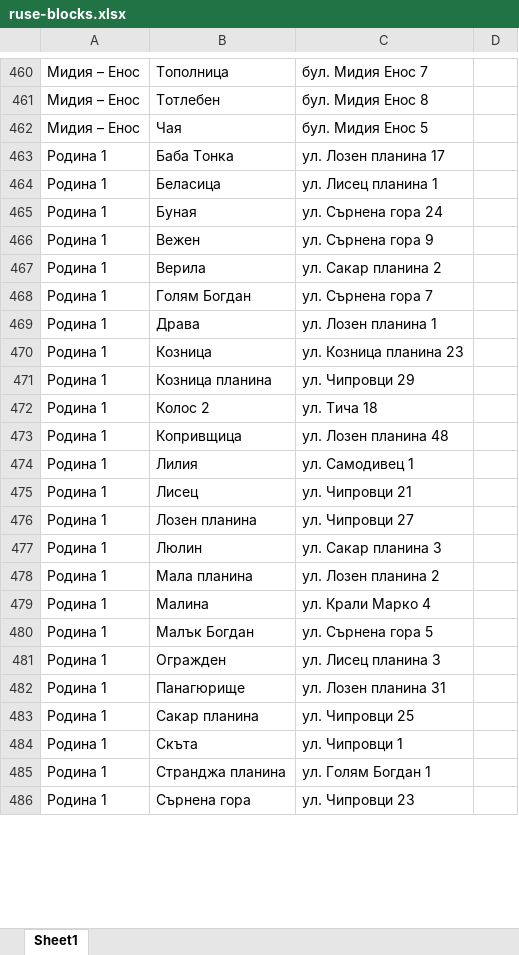
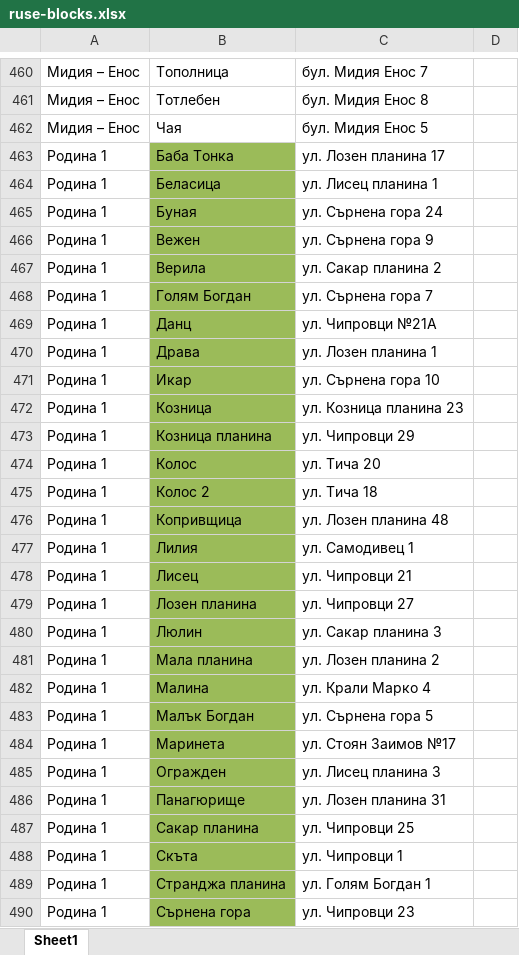
Before and after one commit to LvoBGM/ruse-block-browser, an Excel workbook: src/data/ruse-blocks.xlsx, sheet Sheet1, drawn as a sheet; only a part is shown, gaps mark what is left out; values as stored, in another font and other column widths than the file's, no borders; addresses are those after the commit; the diff covers the shown part only; the diff names each change by its address in the sheet, - before the commit and + after, or states it on an @@ line.

Commit message:
chore: update .xlsx file

```diff
--- a/src/data/ruse-blocks.xlsx (sheet Sheet1)
+++ b/src/data/ruse-blocks.xlsx (sheet Sheet1)
-B463:B468 fill: none
+B463:B468 fill: #9BBB59
+row 469: Родина 1 | Данц | ул. Чипровци №21А
-B470 fill: none
+B470 fill: #9BBB59
+row 471: Родина 1 | Икар | ул. Сърнена гора 10
-B472:B473 fill: none
+B472:B473 fill: #9BBB59
+row 474: Родина 1 | Колос | ул. Тича 20
-B475:B483 fill: none
+B475:B483 fill: #9BBB59
+row 484: Родина 1 | Маринета | ул. Стоян Заимов №17
-B485:B490 fill: none
+B485:B490 fill: #9BBB59
```
Also changed, not shown: 2 moved rows and cell formats elsewhere in this sheet.
